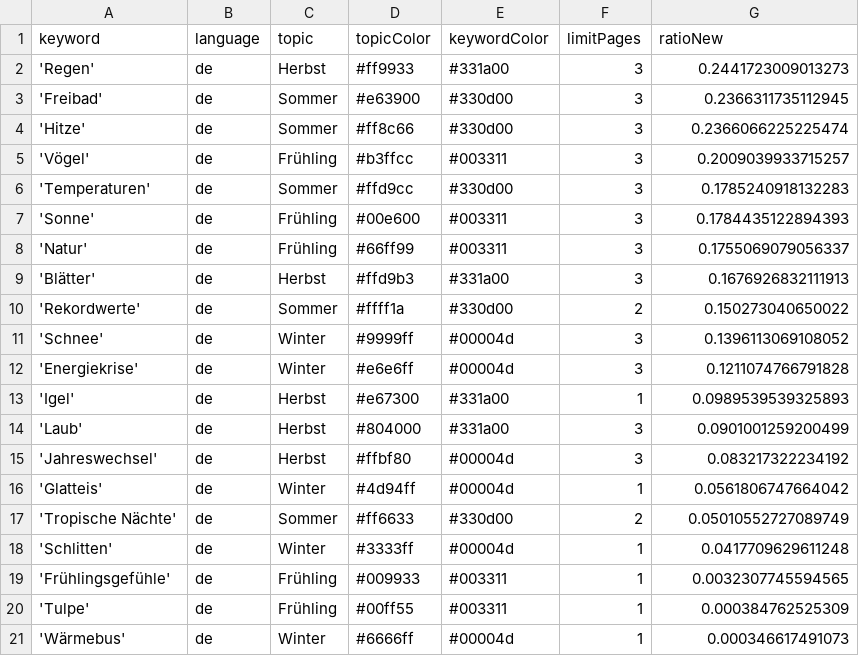
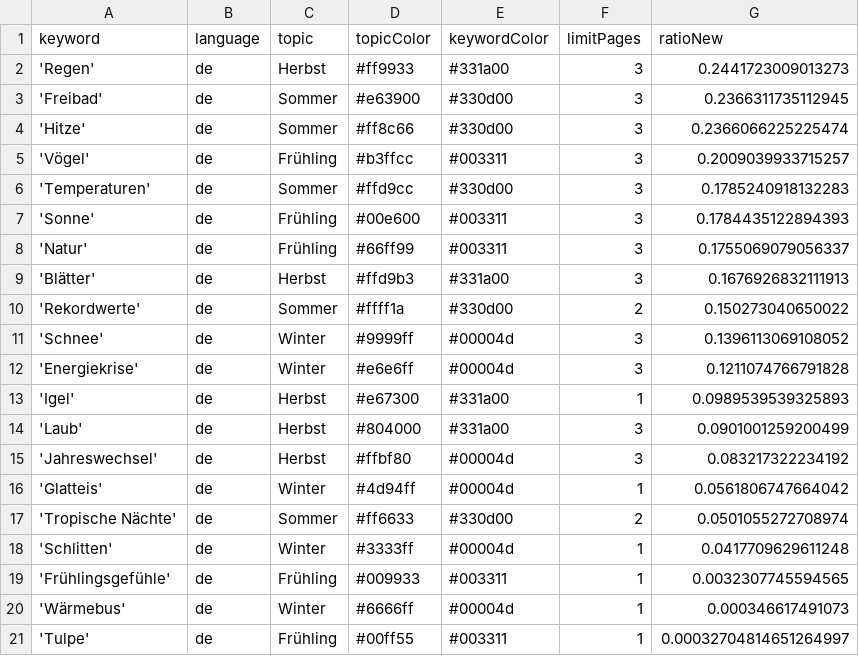
Before and after one commit to magaliekathrin/winterIsComing, a CSV file: keywords.csv, drawn as a sheet.

Commit message:
Commit from GitHub Actions (harvest:0.0)

```diff
--- a/keywords.csv
+++ b/keywords.csv
@@ -16,6 +16,6 @@ keyword,language,topic,topicColor,keywordColor,limitPages,ratioNew
 'Glatteis',de,Winter,#4d94ff,#00004d,1,0.0561806747664042
-'Tropische Nächte',de,Sommer,#ff6633,#330d00,2,0.05010552727089749
+'Tropische Nächte',de,Sommer,#ff6633,#330d00,2,0.0501055272708974
 'Schlitten',de,Winter,#3333ff,#00004d,1,0.0417709629611248
 'Frühlingsgefühle',de,Frühling,#009933,#003311,1,0.0032307745594565
-'Tulpe',de,Frühling,#00ff55,#003311,1,0.000384762525309
 'Wärmebus',de,Winter,#6666ff,#00004d,1,0.000346617491073
+'Tulpe',de,Frühling,#00ff55,#003311,1,0.00032704814651264997
```
